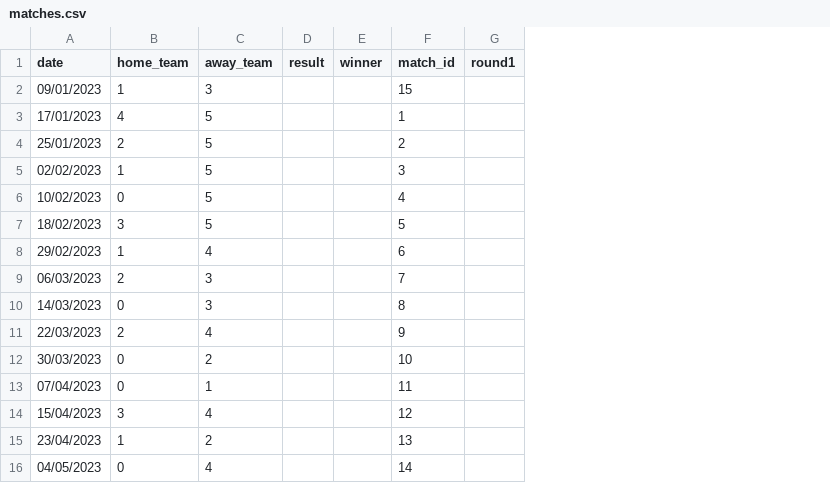
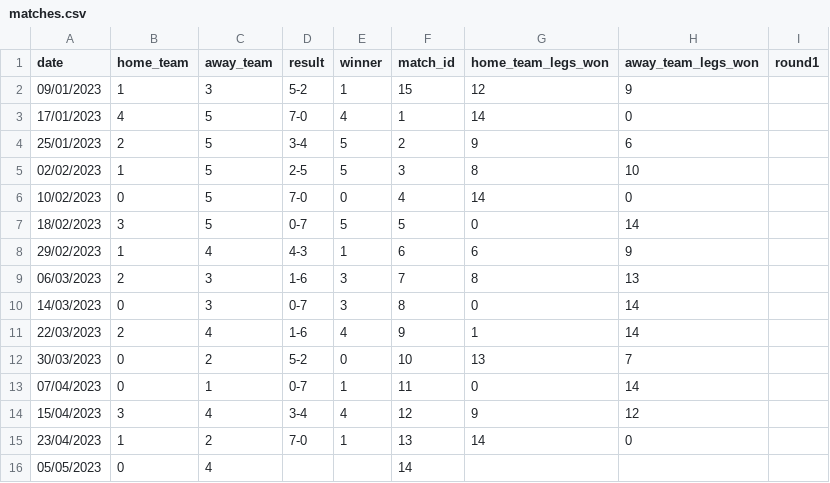
Before and after one commit to bjarnie22/Hopur_12_VNL1, a CSV file: RU_Basement_Open/files/matches.csv, drawn as a sheet; only a part is shown; removed rows and columns are numbered as before the commit, all else as after; the diff names each change by its address in the sheet, - before the commit and + after, or states it on an @@ line.

```diff
--- a/RU_Basement_Open/files/matches.csv
+++ b/RU_Basement_Open/files/matches.csv
-column D (result), empty
-column E (winner), empty
+column D (result), rows 2-15: 5-2 | 7-0 | 3-4 | 2-5 | 7-0 | 0-7 | 4-3 | 1-6 | 0-7 | 1-6 | 5-2 | 0-7 | 3-4 | 7-0
+column E (winner), rows 2-15: 1 | 4 | 5 | 5 | 0 | 5 | 1 | 3 | 3 | 4 | 0 | 1 | 4 | 1
+column G (home_team_legs_won), rows 2-15: 12 | 14 | 9 | 8 | 14 | 0 | 6 | 8 | 0 | 1 | 13 | 0 | 9 | 14
+column H (away_team_legs_won), rows 2-15: 9 | 0 | 6 | 10 | 0 | 14 | 9 | 13 | 14 | 14 | 7 | 14 | 12 | 0
-A16 (date): 04/05/2023
+A16 (date): 05/05/2023
```
Also changed, not shown: RU_Basement_Open/files/players.csv, 9 other files.
